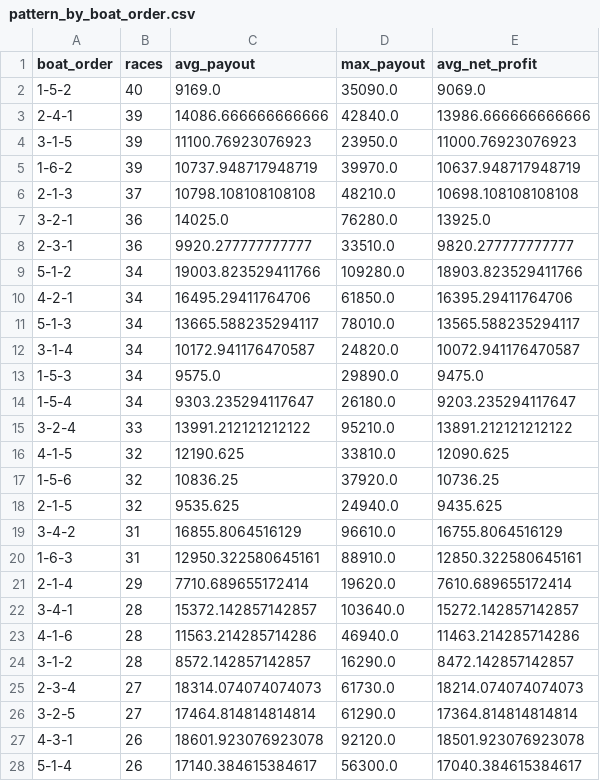
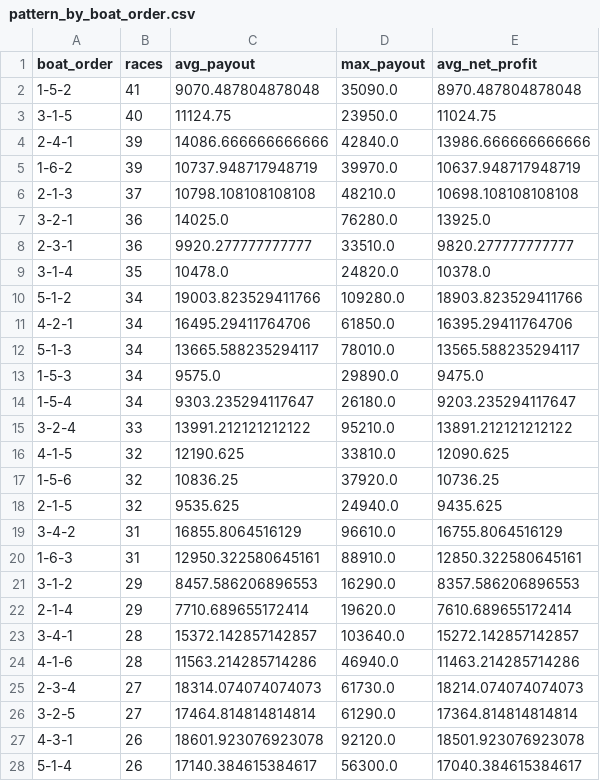
Before and after one commit to Patrickimamura/boatrace-analysis, a CSV file: output/pattern_by_boat_order.csv, drawn as a sheet; only a part is shown.

```diff
--- a/output/pattern_by_boat_order.csv
+++ b/output/pattern_by_boat_order.csv
@@ -1,5 +1,5 @@
 boat_order,races,avg_payout,max_payout,avg_net_profit
-1-5-2,40,9169.0,35090.0,9069.0
+1-5-2,41,9070.487804878048,35090.0,8970.487804878048
+3-1-5,40,11124.75,23950.0,11024.75
 2-4-1,39,14086.666666666666,42840.0,13986.666666666666
-3-1-5,39,11100.76923076923,23950.0,11000.76923076923
 1-6-2,39,10737.948717948719,39970.0,10637.948717948719
@@ -8,2 +8,3 @@
 2-3-1,36,9920.277777777777,33510.0,9820.277777777777
+3-1-4,35,10478.0,24820.0,10378.0
 5-1-2,34,19003.823529411766,109280.0,18903.823529411766
@@ -11,3 +12,2 @@
 5-1-3,34,13665.588235294117,78010.0,13565.588235294117
-3-1-4,34,10172.941176470587,24820.0,10072.941176470587
 1-5-3,34,9575.0,29890.0,9475.0
@@ -20,2 +20,3 @@
 1-6-3,31,12950.322580645161,88910.0,12850.322580645161
+3-1-2,29,8457.586206896553,16290.0,8357.586206896553
 2-1-4,29,7710.689655172414,19620.0,7610.689655172414
@@ -23,3 +24,2 @@
 4-1-6,28,11563.214285714286,46940.0,11463.214285714286
-3-1-2,28,8572.142857142857,16290.0,8472.142857142857
 2-3-4,27,18314.074074074073,61730.0,18214.074074074073
```
Also changed, not shown: output/pattern_by_course_order.csv, output/stadium_high_payout_summary.csv, 8 other files.
